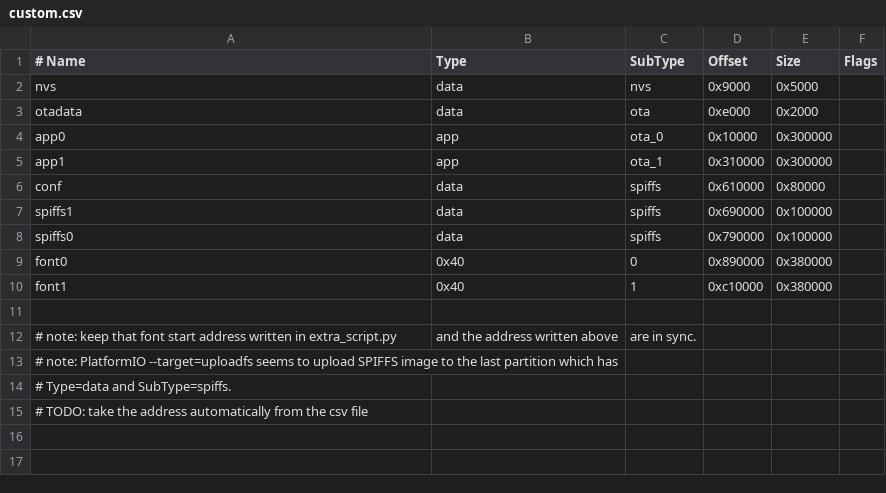
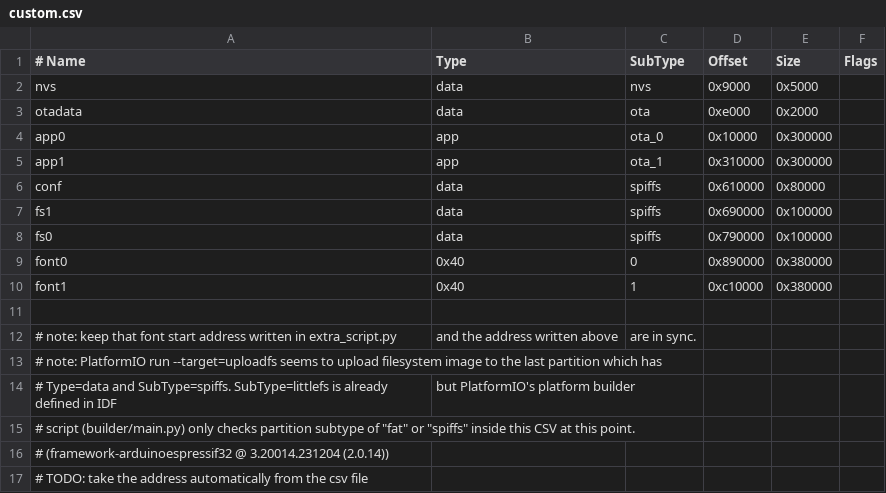
Before and after one commit to w-dee/dotmatrix_64x48_fw_5.0, a CSV file: src/custom.csv, drawn as a sheet.

Commit message:
Transition to LittleFS from SPIFFS

```diff
--- a/src/custom.csv
+++ b/src/custom.csv
@@ -6,4 +6,4 @@ app1,     app,  ota_1,   0x310000,0x300000,
 conf,     data, spiffs,  0x610000, 0x80000,
-spiffs1,  data, spiffs,  0x690000,0x100000,
-spiffs0,  data, spiffs,  0x790000,0x100000,
+fs1,      data, spiffs,  0x690000,0x100000,
+fs0,      data, spiffs,  0x790000,0x100000,
 font0,    0x40, 0,       0x890000,0x380000,
@@ -12,4 +12,6 @@ font1,    0x40, 1,       0xc10000,0x380000,
 # note: keep that font start address written in extra_script.py, and the address written above, are in sync.
-# note: PlatformIO --target=uploadfs seems to upload SPIFFS image to the last partition which has
-#       Type=data and SubType=spiffs.
+# note: PlatformIO run --target=uploadfs seems to upload filesystem image to the last partition which has
+#       Type=data and SubType=spiffs. SubType=littlefs is already defined in IDF, but PlatformIO's platform builder
+#       script (builder/main.py) only checks partition subtype of "fat" or "spiffs" inside this CSV at this point.
+#       (framework-arduinoespressif32 @ 3.20014.231204 (2.0.14))
 # TODO: take the address automatically from the csv file
```
Also changed, not shown: 14 other files.
